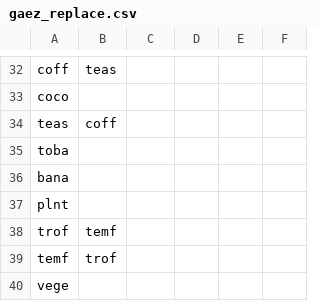
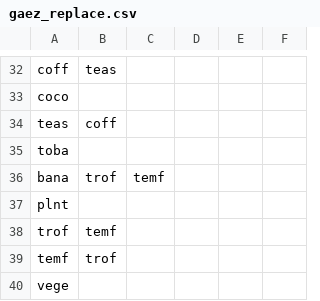
Before and after one commit to michielvandijk/mapspamc, a CSV file: inst/mappings/gaez_replace.csv, drawn as a sheet; only a part is shown, gaps mark what is left out.

Commit message:
add replacement in gaez_update for bana

```diff
--- a/inst/mappings/gaez_replace.csv
+++ b/inst/mappings/gaez_replace.csv
@@ -35,3 +35,3 @@ teas,coff,,,,
 toba,,,,,
-bana,,,,,
+bana,trof,temf,,,
 plnt,,,,,
```
Also changed, not shown: 2 other files.
